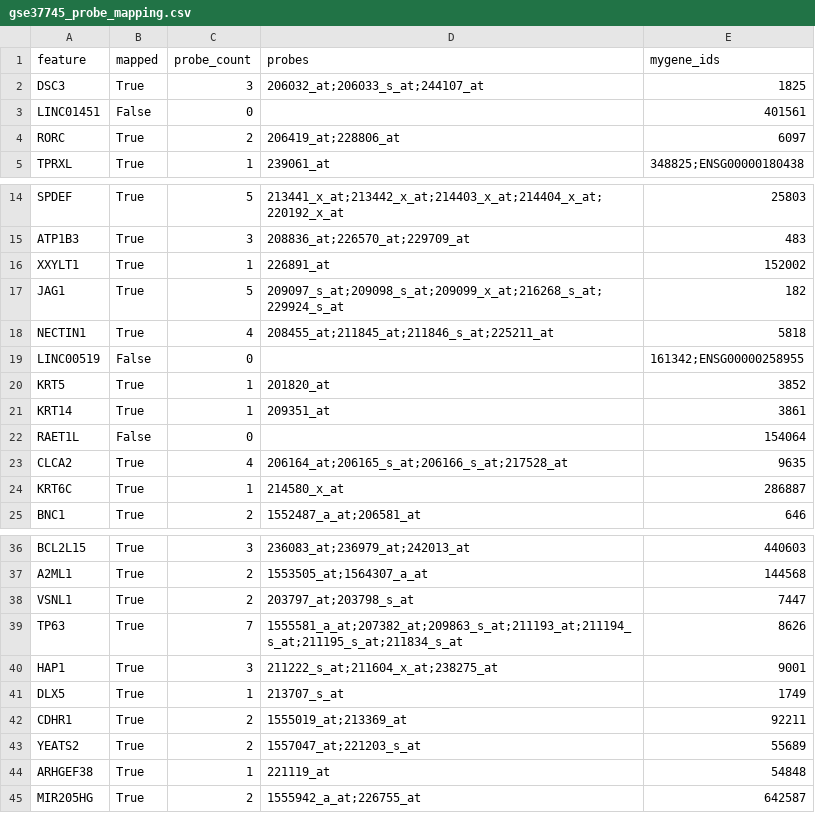
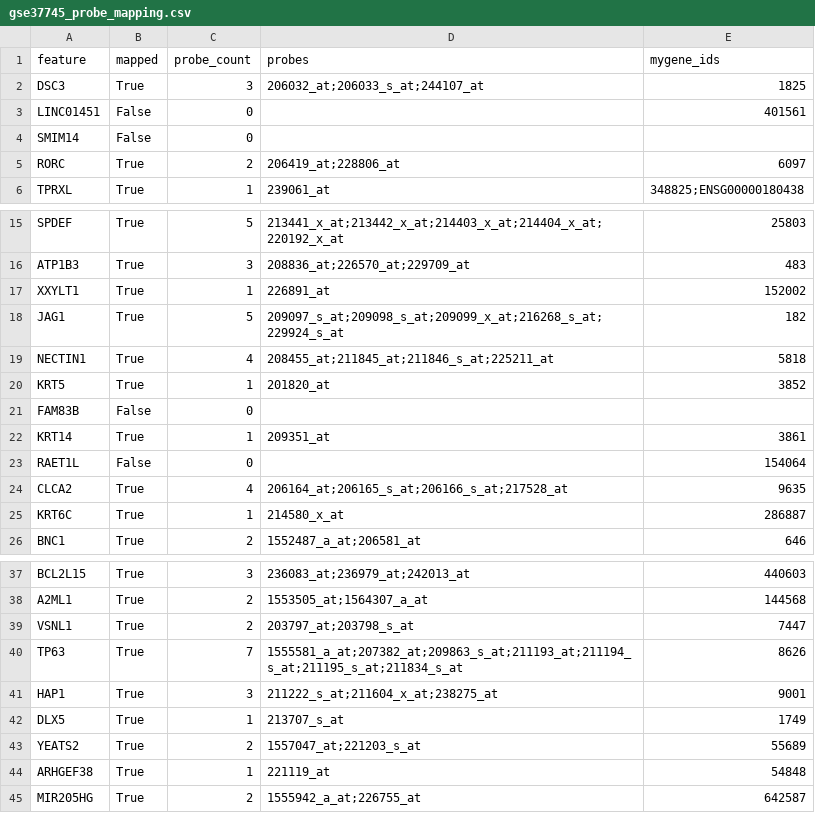
Before and after one commit to zhaizhaoyu98/MALER_server, a CSV file: validation/results/gse37745_probe_mapping.csv, drawn as a sheet; only a part is shown, gaps mark what is left out; removed rows and columns are numbered as before the commit, all else as after; the diff names each change by its address in the sheet, - before the commit and + after, or states it on an @@ line.

```diff
--- a/validation/results/gse37745_probe_mapping.csv
+++ b/validation/results/gse37745_probe_mapping.csv
+row 4: SMIM14 | False | 0
-row 19: LINC00519 | False | 0 |  | 161342;ENSG00000258955
+row 21: FAM83B | False | 0
-row 42: CDHR1 | True | 2 | 1555019_at;213369_at | 92211
```
Also changed, not shown: validation/figures/Figure_3_heldout_predictions.csv, validation/results/final_selected_features.csv, 54 other files.
